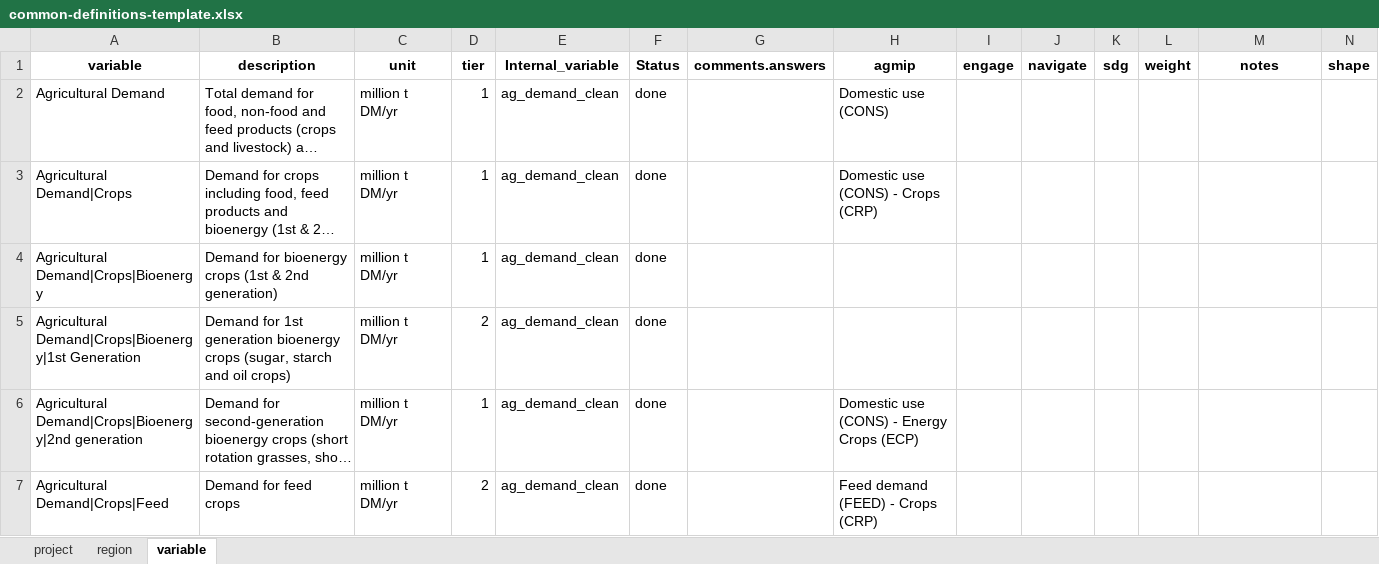
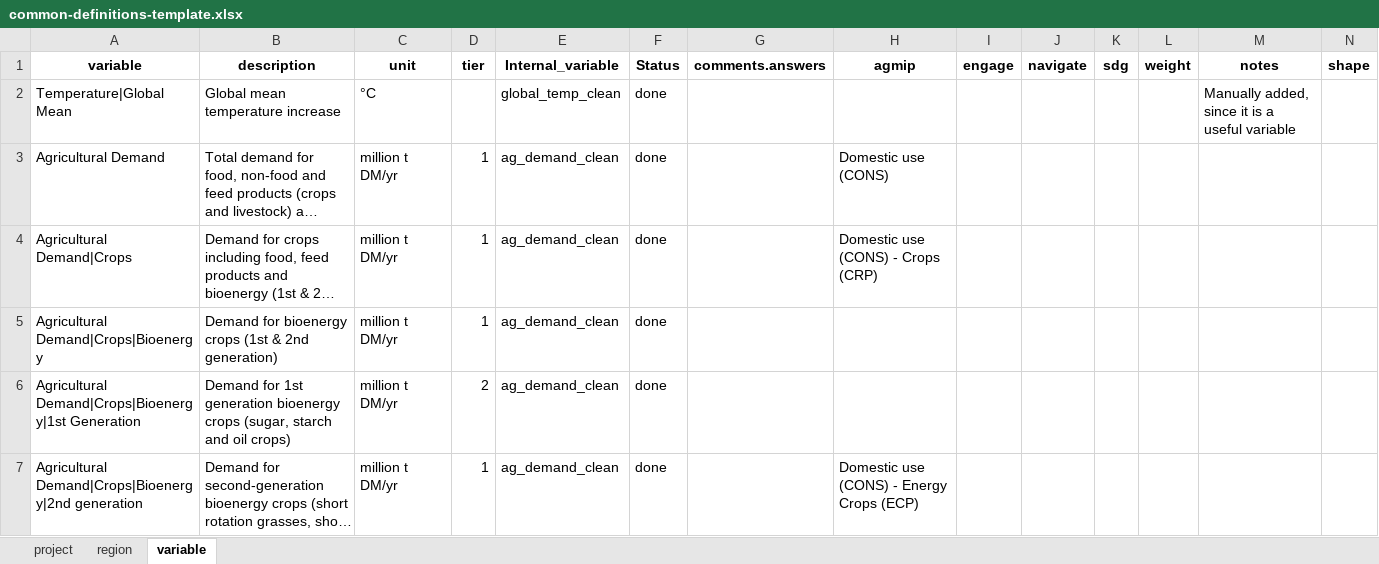
Before and after one commit to GCAM-KAIST/gcamreport-kaist, an Excel workbook: inst/extdata/template/GCAMScenarioMIPCMIP7/common-definitions-template.xlsx, sheet variable, drawn as a sheet; only a part is shown; the shorter side is filled out with more unchanged rows; long unchanged cells end in …; values as stored, in another font and other column widths than the file's, no borders; rows hold the shown columns only; the diff names each change by its address in the sheet, - before the commit and + after, or states it on an @@ line.

Commit message:
Restore 'Temperature|Global Mean' as reported variable

```diff
--- a/inst/extdata/template/GCAMScenarioMIPCMIP7/common-definitions-template.xlsx (sheet variable)
+++ b/inst/extdata/template/GCAMScenarioMIPCMIP7/common-definitions-template.xlsx (sheet variable)
+row 2: Temperature|Global Mean | Global mean temperature increase | °C |  | global_temp_clean | done |  |  |  |  |  |  | Manually added, since it is a useful variable
```
Also changed, not shown: 1 other file.
